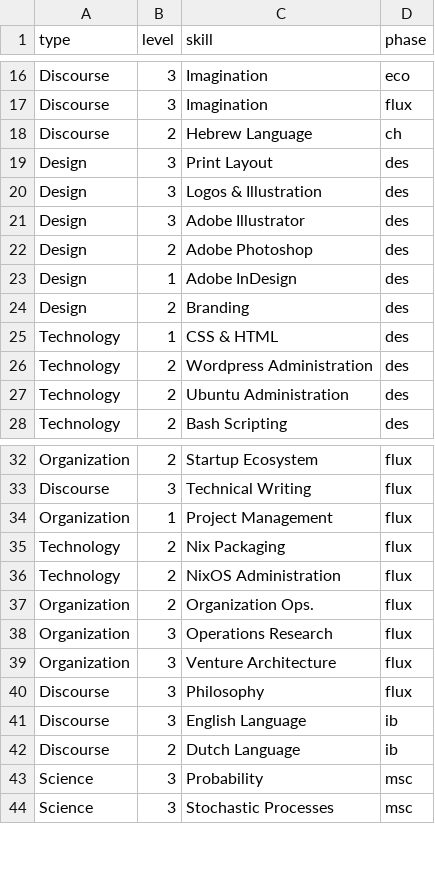
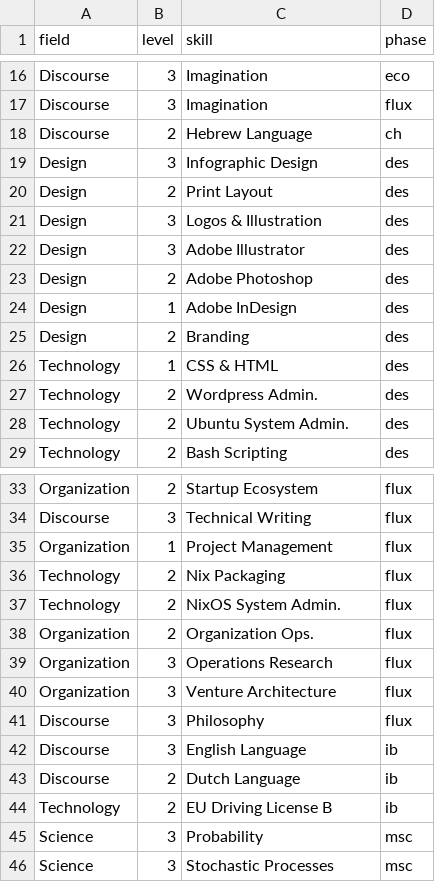
Before and after one commit to ixxie/cv, a CSV file: in/tables/skills.csv, drawn as a sheet; only a part is shown, gaps mark what is left out; addresses are those after the commit; the diff names each change by its address in the sheet, - before the commit and + after, or states it on an @@ line.

```diff
--- a/in/tables/skills.csv
+++ b/in/tables/skills.csv
-A1: type
+A1: field
-C19 (skill): Print Layout
+C19 (skill): Infographic Design
+row 20: Design | 2 | Print Layout | des
-C27 (skill): Wordpress Administration
+C27 (skill): Wordpress Admin.
-C28 (skill): Ubuntu Administration
+C28 (skill): Ubuntu System Admin.
-C37 (skill): NixOS Administration
+C37 (skill): NixOS System Admin.
+row 44: Technology | 2 | EU Driving License B | ib
```
Also changed, not shown: 29 other files.
